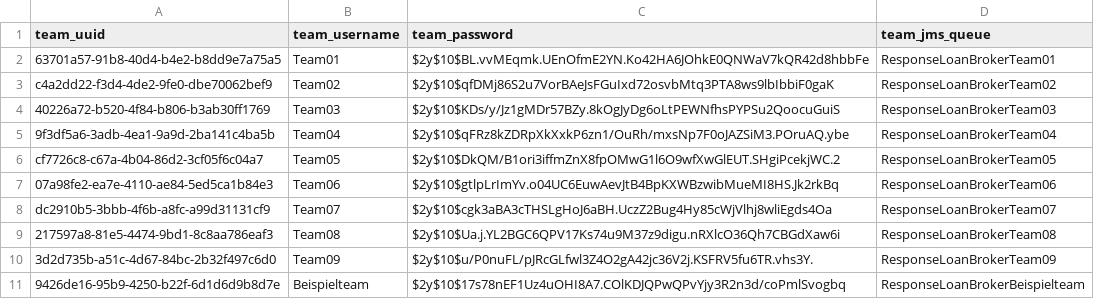
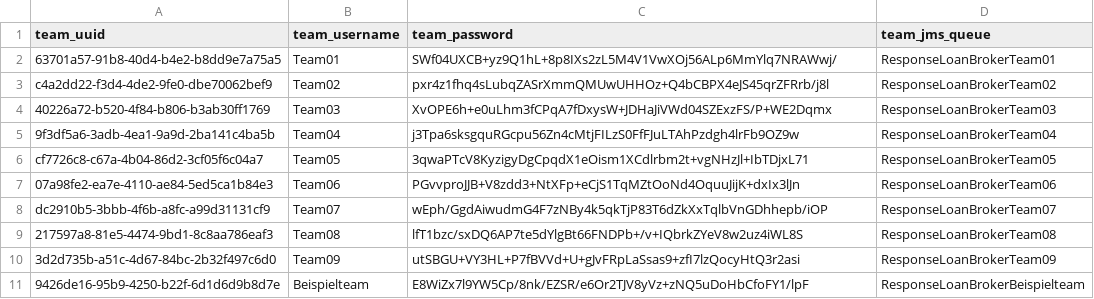
Before and after one commit to hennihaus/bamconfigdb, a CSV file: init/table-entries/team.csv, drawn as a sheet.

Commit message:
replaced passwords #patch

```diff
--- a/init/table-entries/team.csv
+++ b/init/table-entries/team.csv
@@ -1,11 +1,11 @@
 team_uuid,team_username,team_password,team_jms_queue
-63701a57-91b8-40d4-b4e2-b8dd9e7a75a5,Team01,$2y$10$BL.vvMEqmk.UEnOfmE2YN.Ko42HA6JOhkE0QNWaV7kQR42d8hbbFe,ResponseLoanBrokerTeam01
-c4a2dd22-f3d4-4de2-9fe0-dbe70062bef9,Team02,$2y$10$qfDMj86S2u7VorBAeJsFGuIxd72osvbMtq3PTA8ws9lbIbbiF0gaK,ResponseLoanBrokerTeam02
-40226a72-b520-4f84-b806-b3ab30ff1769,Team03,$2y$10$KDs/y/Jz1gMDr57BZy.8kOgJyDg6oLtPEWNfhsPYPSu2QoocuGuiS,ResponseLoanBrokerTeam03
-9f3df5a6-3adb-4ea1-9a9d-2ba141c4ba5b,Team04,$2y$10$qFRz8kZDRpXkXxkP6zn1/OuRh/mxsNp7F0oJAZSiM3.POruAQ.ybe,ResponseLoanBrokerTeam04
-cf7726c8-c67a-4b04-86d2-3cf05f6c04a7,Team05,$2y$10$DkQM/B1ori3iffmZnX8fpOMwG1l6O9wfXwGlEUT.SHgiPcekjWC.2,ResponseLoanBrokerTeam05
-07a98fe2-ea7e-4110-ae84-5ed5ca1b84e3,Team06,$2y$10$gtlpLrImYv.o04UC6EuwAevJtB4BpKXWBzwibMueMI8HS.Jk2rkBq,ResponseLoanBrokerTeam06
-dc2910b5-3bbb-4f6b-a8fc-a99d31131cf9,Team07,$2y$10$cgk3aBA3cTHSLgHoJ6aBH.UczZ2Bug4Hy85cWjVlhj8wliEgds4Oa,ResponseLoanBrokerTeam07
-217597a8-81e5-4474-9bd1-8c8aa786eaf3,Team08,$2y$10$Ua.j.YL2BGC6QPV17Ks74u9M37z9digu.nRXlcO36Qh7CBGdXaw6i,ResponseLoanBrokerTeam08
-3d2d735b-a51c-4d67-84bc-2b32f497c6d0,Team09,$2y$10$u/P0nuFL/pJRcGLfwl3Z4O2gA42jc36V2j.KSFRV5fu6TR.vhs3Y.,ResponseLoanBrokerTeam09
-9426de16-95b9-4250-b22f-6d1d6d9b8d7e,Beispielteam,$2y$10$17s78nEF1Uz4uOHI8A7.COlKDJQPwQPvYjy3R2n3d/coPmlSvogbq,ResponseLoanBrokerBeispielteam
+63701a57-91b8-40d4-b4e2-b8dd9e7a75a5,Team01,SWf04UXCB+yz9Q1hL+8p8IXs2zL5M4V1VwXOj56ALp6MmYlq7NRAWwj/,ResponseLoanBrokerTeam01
+c4a2dd22-f3d4-4de2-9fe0-dbe70062bef9,Team02,pxr4z1fhq4sLubqZASrXmmQMUwUHHOz+Q4bCBPX4eJS45qrZFRrb/j8l,ResponseLoanBrokerTeam02
+40226a72-b520-4f84-b806-b3ab30ff1769,Team03,XvOPE6h+e0uLhm3fCPqA7fDxysW+JDHaJiVWd04SZExzFS/P+WE2Dqmx,ResponseLoanBrokerTeam03
+9f3df5a6-3adb-4ea1-9a9d-2ba141c4ba5b,Team04,j3Tpa6sksgquRGcpu56Zn4cMtjFILzS0FfFJuLTAhPzdgh4lrFb9OZ9w,ResponseLoanBrokerTeam04
+cf7726c8-c67a-4b04-86d2-3cf05f6c04a7,Team05,3qwaPTcV8KyzigyDgCpqdX1eOism1XCdlrbm2t+vgNHzJl+IbTDjxL71,ResponseLoanBrokerTeam05
+07a98fe2-ea7e-4110-ae84-5ed5ca1b84e3,Team06,PGvvproJJB+V8zdd3+NtXFp+eCjS1TqMZtOoNd4OquuJijK+dxIx3lJn,ResponseLoanBrokerTeam06
+dc2910b5-3bbb-4f6b-a8fc-a99d31131cf9,Team07,wEph/GgdAiwudmG4F7zNBy4k5qkTjP83T6dZkXxTqlbVnGDhhepb/iOP,ResponseLoanBrokerTeam07
+217597a8-81e5-4474-9bd1-8c8aa786eaf3,Team08,lfT1bzc/sxDQ6AP7te5dYlgBt66FNDPb+/v+IQbrkZYeV8w2uz4iWL8S,ResponseLoanBrokerTeam08
+3d2d735b-a51c-4d67-84bc-2b32f497c6d0,Team09,utSBGU+VY3HL+P7fBVVd+U+gJvFRpLaSsas9+zfI7lzQocyHtQ3r2asi,ResponseLoanBrokerTeam09
+9426de16-95b9-4250-b22f-6d1d6d9b8d7e,Beispielteam,E8WiZx7l9YW5Cp/8nk/EZSR/e6Or2TJV8yVz+zNQ5uDoHbCfoFY1/lpF,ResponseLoanBrokerBeispielteam
```
Also changed, not shown: 1 other file.
